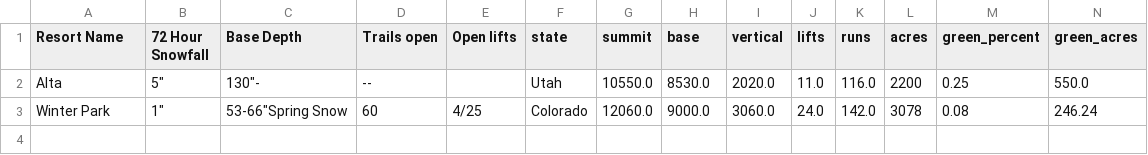
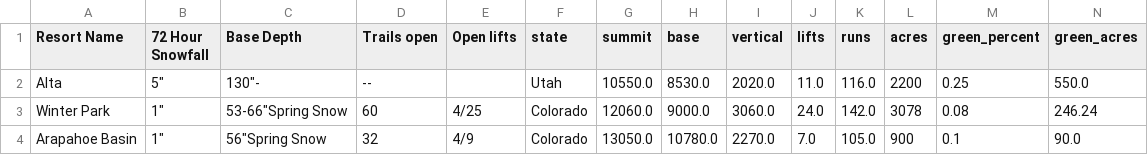
Before and after one commit to shayonkeating/schnarmap, a CSV file: frontend/schnar_map/public/data/daily_ski.csv, drawn as a sheet; only a part is shown; rows hold the shown columns only; the diff names each change by its address in the sheet, - before the commit and + after, or states it on an @@ line.

```diff
--- a/frontend/schnar_map/public/data/daily_ski.csv
+++ b/frontend/schnar_map/public/data/daily_ski.csv
+row 4: Arapahoe Basin | 1" | 56"Spring Snow | 32 | 4/9 | Colorado | 13050.0 | 10780.0 | 2270.0 | 7.0 | 105.0 | 900 | 0.1 | 90.0
```
